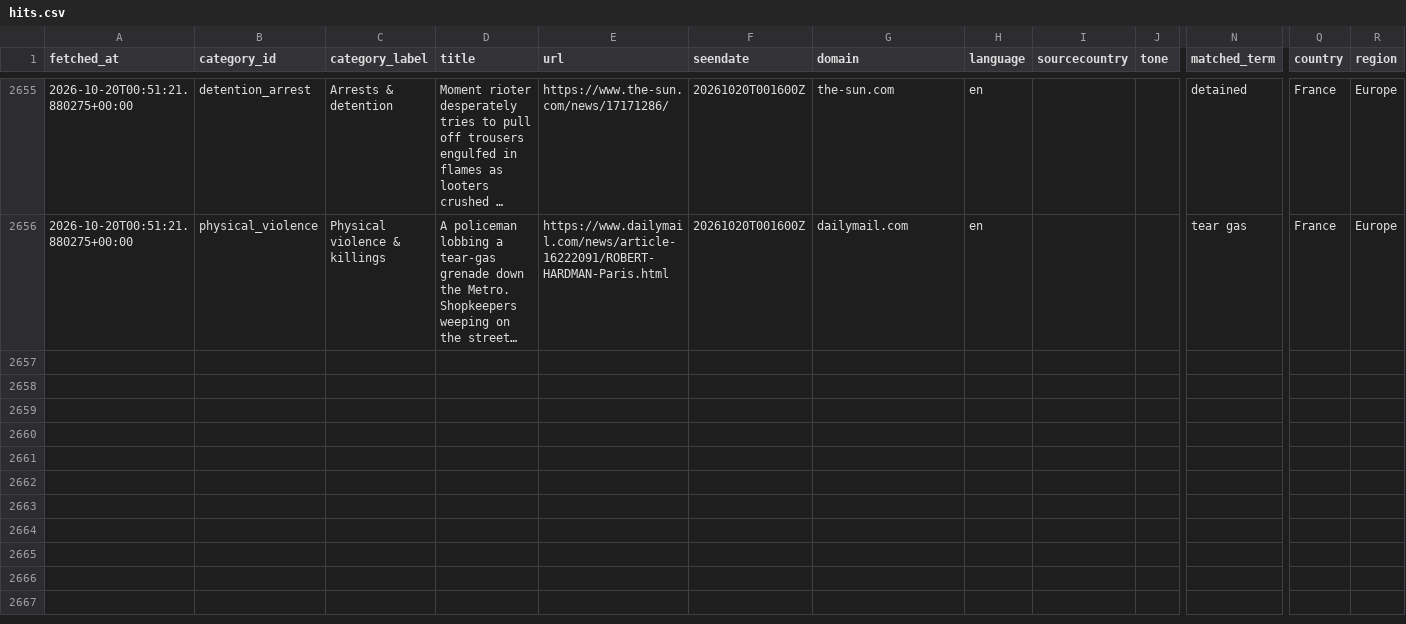
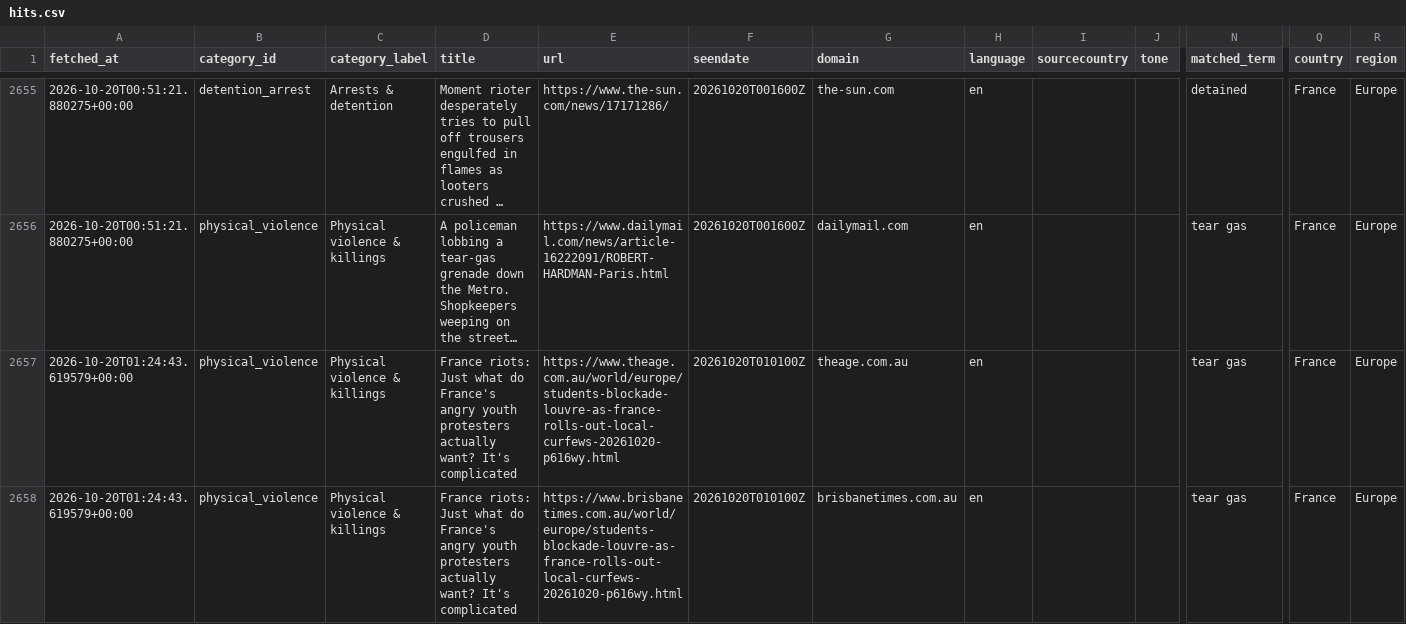
Before and after one commit to 9g98gyb746-gif/Student-Activism-Monitor, a CSV file: data/hits.csv, drawn as a sheet; only a part is shown, gaps mark what is left out; long unchanged cells end in …; rows hold the shown columns only; the diff covers the shown part only; the diff names each change by its address in the sheet, - before the commit and + after, or states it on an @@ line.

```diff
--- a/data/hits.csv
+++ b/data/hits.csv
+row 2657: 2026-10-20T01:24:43.619579+00:00 | physical_violence | Physical violence & killings | France riots: Just what do France's angry youth protesters actually want? It's complicated | https://www.theage.com.au/world/europe/students-blockade-louvre-as-france-rolls-out-local-curfews-20261020-p616wy.html | 20261020T010100Z | theage.com.au | en |  |  | tear gas | France | Europe
+row 2658: 2026-10-20T01:24:43.619579+00:00 | physical_violence | Physical violence & killings | France riots: Just what do France's angry youth protesters actually want? It's complicated | https://www.brisbanetimes.com.au/world/europe/students-blockade-louvre-as-france-rolls-out-local-curfews-20261020-p616wy.html | 20261020T010100Z | brisbanetimes.com.au | en |  |  | tear gas | France | Europe
```
Also changed, not shown: 2 added rows elsewhere in this file, 2 other files.
